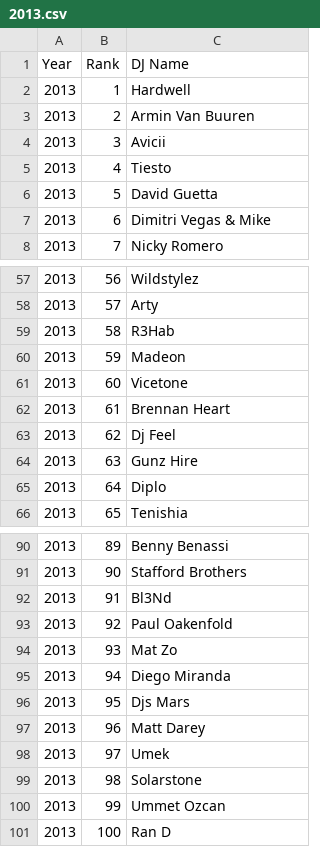
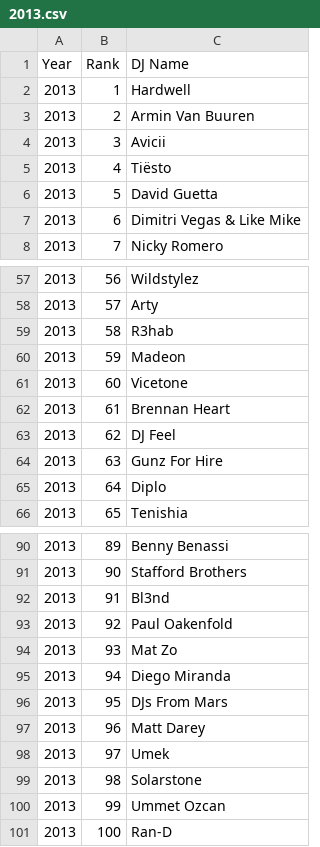
Before and after one commit to d93k9f34f934jr/djmag-top100djs-archive, a CSV file: djmag_rankings/2013.csv, drawn as a sheet; only a part is shown, gaps mark what is left out; the diff covers the shown part only.

```diff
--- a/djmag_rankings/2013.csv
+++ b/djmag_rankings/2013.csv
@@ -4,5 +4,5 @@ Year,Rank,DJ Name
 2013,3,Avicii
-2013,4,Tiesto
+2013,4,Tiësto
 2013,5,David Guetta
-2013,6,Dimitri Vegas & Mike
+2013,6,Dimitri Vegas & Like Mike
 2013,7,Nicky Romero
@@ -58,3 +58,3 @@ Year,Rank,DJ Name
 2013,57,Arty
-2013,58,R3Hab
+2013,58,R3hab
 2013,59,Madeon
@@ -62,4 +62,4 @@ Year,Rank,DJ Name
 2013,61,Brennan Heart
-2013,62,Dj Feel
-2013,63,Gunz Hire
+2013,62,DJ Feel
+2013,63,Gunz For Hire
 2013,64,Diplo
@@ -91,3 +91,3 @@ Year,Rank,DJ Name
 2013,90,Stafford Brothers
-2013,91,Bl3Nd
+2013,91,Bl3nd
 2013,92,Paul Oakenfold
@@ -95,3 +95,3 @@ Year,Rank,DJ Name
 2013,94,Diego Miranda
-2013,95,Djs Mars
+2013,95,DJs From Mars
 2013,96,Matt Darey
@@ -100,2 +100,2 @@ Year,Rank,DJ Name
 2013,99,Ummet Ozcan
-2013,100,Ran D
+2013,100,Ran-D
```
Also changed, not shown: 5 edited cells elsewhere in this file, djmag_rankings/2018.csv, djmag_rankings/2023.csv, 19 other files.
